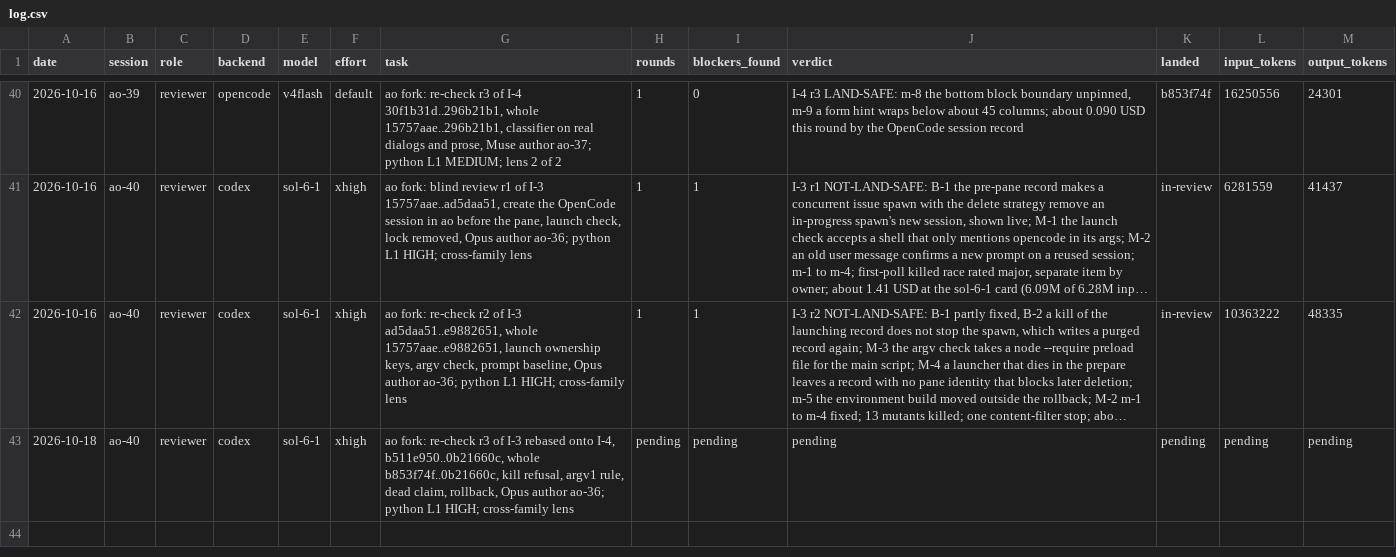
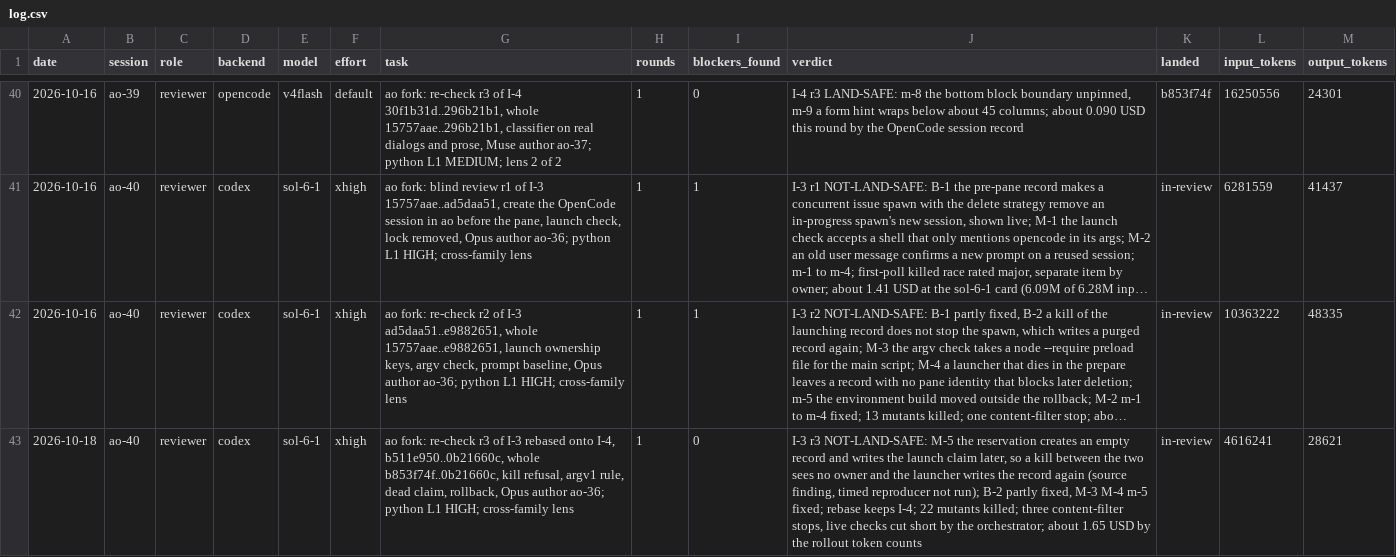
Before and after one commit to taisung/agent-orchestrator, a CSV file: development/artifacts/model_router_log/log.csv, drawn as a sheet; only a part is shown, gaps mark what is left out; long unchanged cells end in …; the diff names each change by its address in the sheet, - before the commit and + after, or states it on an @@ line.

Commit message:
docs(development): record the I-3 re-check r3 and dispatch round 4
The sol-6-1 re-check of b853f74f..0b21660c is NOT-LAND-SAFE with one
major: the reservation writes an empty record and the launch claim comes
later, so a kill between the two steps sees no owner. Round 4 makes the
claim part of the reservation.

```diff
--- a/development/artifacts/model_router_log/log.csv
+++ b/development/artifacts/model_router_log/log.csv
-H43 (rounds): pending
+H43 (rounds): 1
-I43 (blockers_found): pending
+I43 (blockers_found): 0
-J43 (verdict): pending
+J43 (verdict): I-3 r3 NOT-LAND-SAFE: M-5 the reservation creates an empty record and writes the launch claim later, so a kill between the two sees no owner and the launcher writes the record again (source finding, timed reproducer not run); B-2 partly fixed, M-3 M-4 m-5 fixed; rebase keeps I-4; 22 mutants killed; three content-filter stops, live checks cut short by the orchestrator; about 1.65 USD by the rollout token counts
-K43 (landed): pending
+K43 (landed): in-review
-L43 (input_tokens): pending
+L43 (input_tokens): 4616241
-M43 (output_tokens): pending
+M43 (output_tokens): 28621
```
Also changed, not shown: 2 other files.
